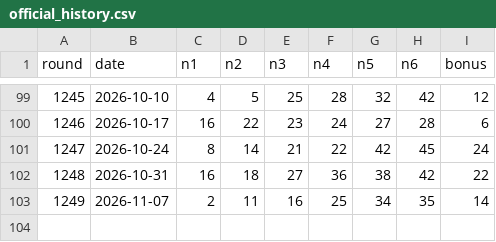
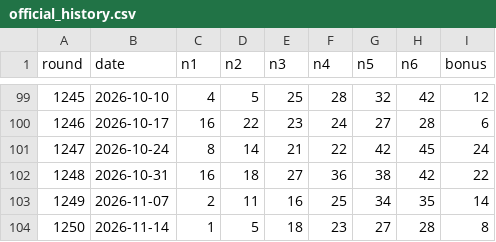
Before and after one commit to jaehoon1024/lotto645, a CSV file: data/official_history.csv, drawn as a sheet; only a part is shown, gaps mark what is left out; the diff names each change by its address in the sheet, - before the commit and + after, or states it on an @@ line.

Commit message:
Record official Lotto 6/45 result for round 1250

```diff
--- a/data/official_history.csv
+++ b/data/official_history.csv
+row 104: 1250 | 2026-11-14 | 1 | 5 | 18 | 23 | 27 | 28 | 8
```
Also changed, not shown: 1 other file.
